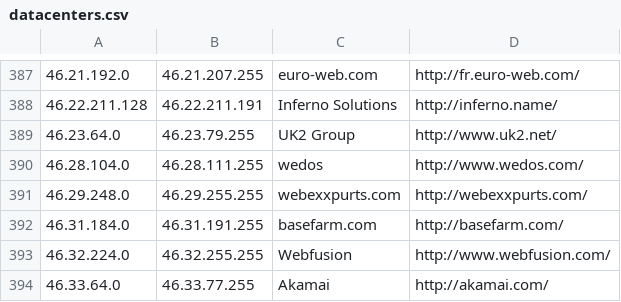
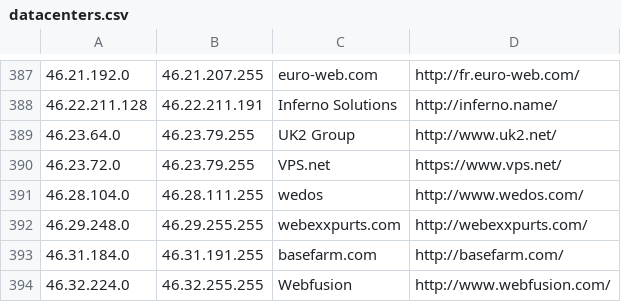
Before and after one commit to client9/ipcat, a CSV file: datacenters.csv, drawn as a sheet; only a part is shown, gaps mark what is left out; the shorter side is filled out with more unchanged rows; the diff names each change by its address in the sheet, - before the commit and + after, or states it on an @@ line.

Commit message:
VPS.net

```diff
--- a/datacenters.csv
+++ b/datacenters.csv
+row 390: 46.23.72.0 | 46.23.79.255 | VPS.net | https://www.vps.net/
```
